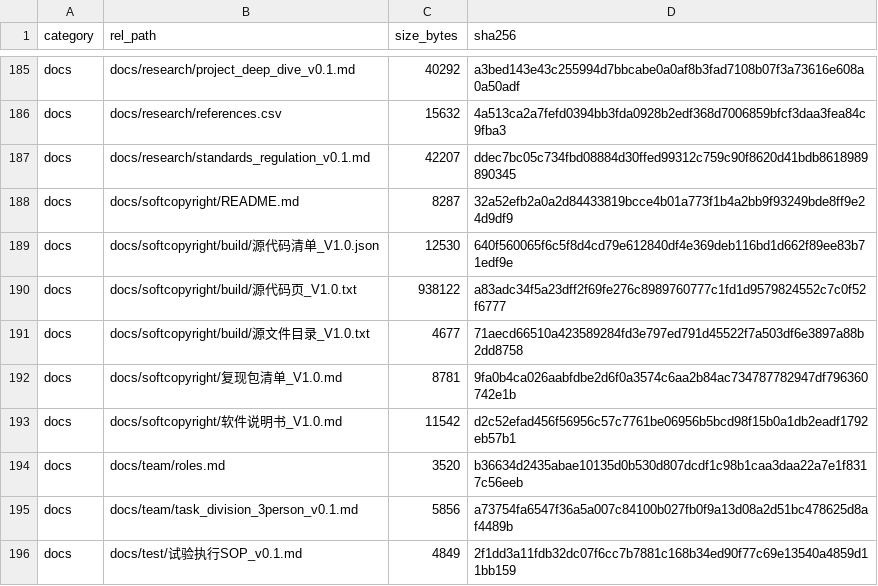
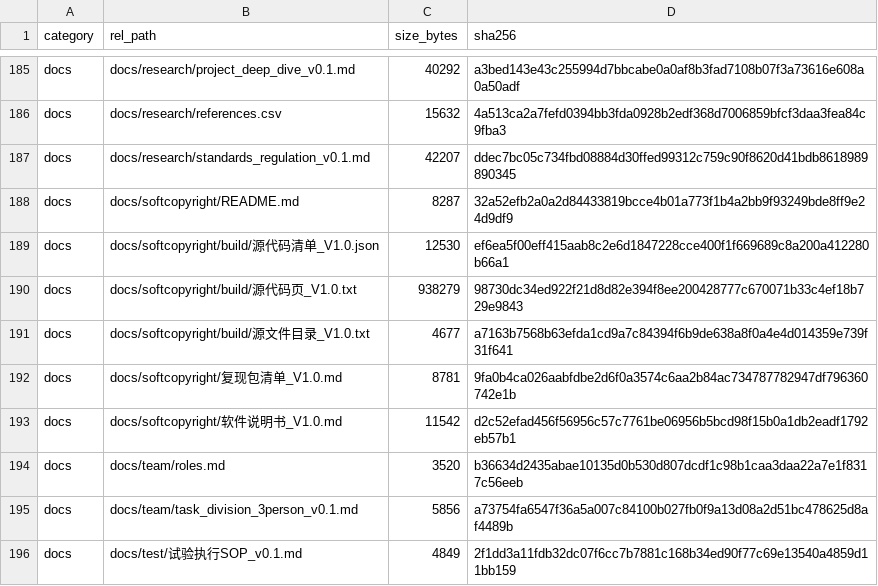
Before and after one commit to YWC886/new-folder, a CSV file: data/processed/release_manifest_v0.1.csv, drawn as a sheet; only a part is shown, gaps mark what is left out.

Commit message:
Round 105b: regenerate source pages and close

```diff
--- a/data/processed/release_manifest_v0.1.csv
+++ b/data/processed/release_manifest_v0.1.csv
@@ -188,5 +188,5 @@ docs,docs/research/standards_regulation_v0.1.md,42207,ddec7bc05c734fbd08884d30ff
 docs,docs/softcopyright/README.md,8287,32a52efb2a0a2d84433819bcce4b01a773f1b4a2bb9f93249bde8ff9e24d9df9
-docs,docs/softcopyright/build/源代码清单_V1.0.json,12530,640f560065f6c5f8d4cd79e612840df4e369deb116bd1d662f89ee83b71edf9e
-docs,docs/softcopyright/build/源代码页_V1.0.txt,938122,a83adc34f5a23dff2f69fe276c8989760777c1fd1d9579824552c7c0f52f6777
-docs,docs/softcopyright/build/源文件目录_V1.0.txt,4677,71aecd66510a423589284fd3e797ed791d45522f7a503df6e3897a88b2dd8758
+docs,docs/softcopyright/build/源代码清单_V1.0.json,12530,ef6ea5f00eff415aab8c2e6d1847228cce400f1f669689c8a200a412280b66a1
+docs,docs/softcopyright/build/源代码页_V1.0.txt,938279,98730dc34ed922f21d8d82e394f8ee200428777c670071b33c4ef18b729e9843
+docs,docs/softcopyright/build/源文件目录_V1.0.txt,4677,a7163b7568b63efda1cd9a7c84394f6b9de638a8f0a4e4d014359e739f31f641
 docs,docs/softcopyright/复现包清单_V1.0.md,8781,9fa0b4ca026aabfdbe2d6f0a3574c6aa2b84ac734787782947df796360742e1b
```
